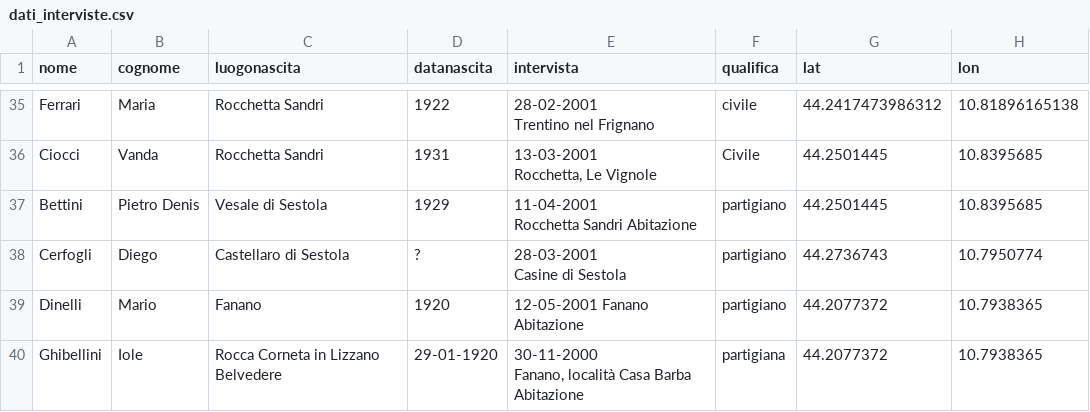
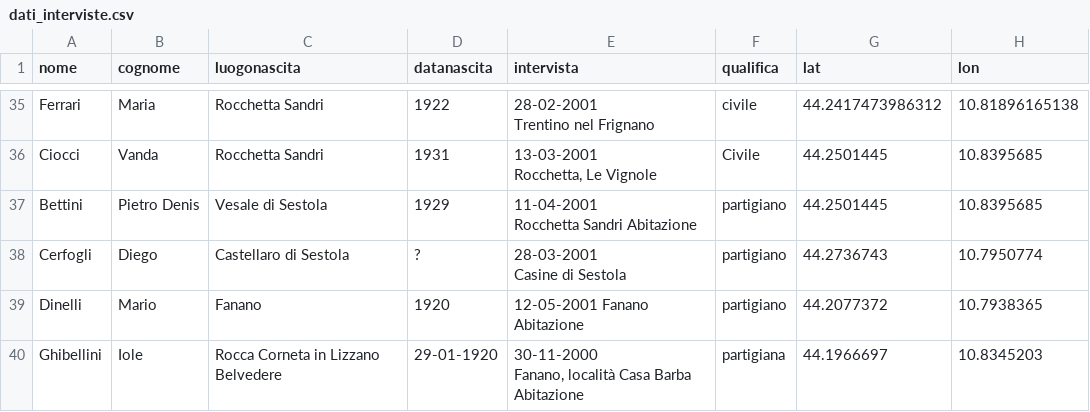
Before and after one commit to mdic/mappa_fanano, a CSV file: data/dati_interviste.csv, drawn as a sheet; only a part is shown, gaps mark what is left out.

```diff
--- a/data/dati_interviste.csv
+++ b/data/dati_interviste.csv
@@ -88,3 +88,3 @@ Casine di Sestola"	partigiano	44.2736743	10.7950774
 Dinelli	Mario	Fanano	1920	12-05-2001  Fanano Abitazione	partigiano	44.2077372	10.7938365
-Ghibellini	Iole	Rocca Corneta in Lizzano Belvedere	29-01-1920	"30-11-2000
-Fanano, località  Casa Barba Abitazione"	partigiana	44.2077372	10.7938365
+Ghibellini	Iole	Rocca Corneta in Lizzano Belvedere	29-01-1920	"30-11-2000
+Fanano, località  Casa Barba Abitazione"	partigiana	44.1966697	10.8345203
```
Also changed, not shown: 2 other files.
